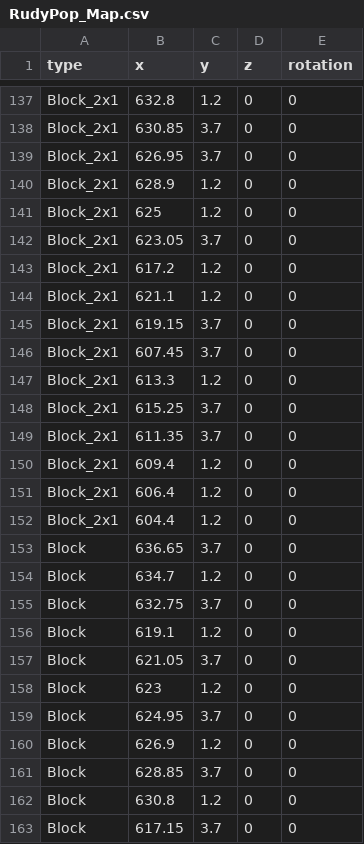
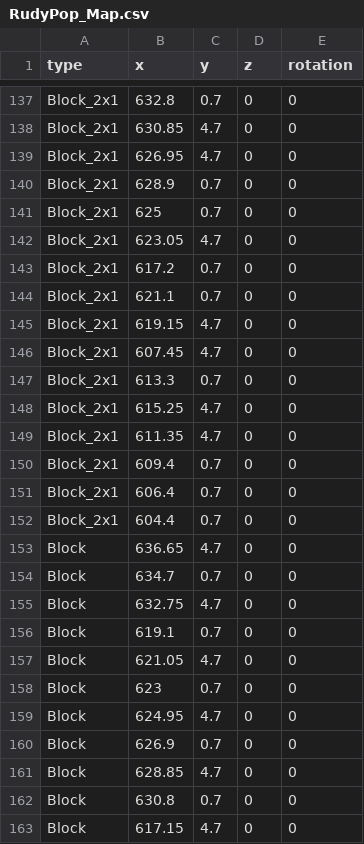
Before and after one commit to anack-111/Geo, a CSV file: Assets/Data/MapData/RudyPop_Map.csv, drawn as a sheet; only a part is shown, gaps mark what is left out; the diff covers the shown part only; the diff names each change by its address in the sheet, - before the commit and + after, or states it on an @@ line.

Commit message:
feat : Rudy 맵 완료

```diff
--- a/Assets/Data/MapData/RudyPop_Map.csv
+++ b/Assets/Data/MapData/RudyPop_Map.csv
-C137 (y): 1.2
+C137 (y): 0.7
-C138:C139 (y): 3.7
+C138:C139 (y): 4.7
-C140:C141 (y): 1.2
+C140:C141 (y): 0.7
-C142 (y): 3.7
+C142 (y): 4.7
-C143:C144 (y): 1.2
+C143:C144 (y): 0.7
-C145:C146 (y): 3.7
+C145:C146 (y): 4.7
-C147 (y): 1.2
+C147 (y): 0.7
-C148:C149 (y): 3.7
+C148:C149 (y): 4.7
-C150:C152 (y): 1.2
+C150:C152 (y): 0.7
-C153 (y): 3.7
+C153 (y): 4.7
-C154 (y): 1.2
+C154 (y): 0.7
-C155 (y): 3.7
+C155 (y): 4.7
-C156 (y): 1.2
+C156 (y): 0.7
-C157 (y): 3.7
+C157 (y): 4.7
-C158 (y): 1.2
+C158 (y): 0.7
-C159 (y): 3.7
+C159 (y): 4.7
-C160 (y): 1.2
+C160 (y): 0.7
-C161 (y): 3.7
+C161 (y): 4.7
-C162 (y): 1.2
+C162 (y): 0.7
-C163 (y): 3.7
+C163 (y): 4.7
```
Also changed, not shown: 16 added rows and 68 edited cells elsewhere in this file, 40 other files.
